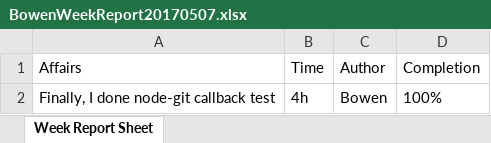
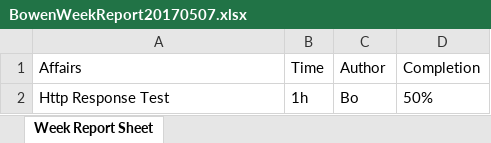
Before and after one commit to zbw322092/Week-Report-Example-Files-Repo, an Excel workbook: BowenWeekReport20170507.xlsx, sheet Week Report Sheet, drawn as a sheet; values as stored, in another font and other column widths than the file's, no borders; removed rows and columns are numbered as before the commit, all else as after; the diff names each change by its address in the sheet, - before the commit and + after, or states it on an @@ line.

Commit message:
Week Report

```diff
--- a/BowenWeekReport20170507.xlsx (sheet Week Report Sheet)
+++ b/BowenWeekReport20170507.xlsx (sheet Week Report Sheet)
-row 2: Finally, I done node-git callback test | 4h | Bowen | 100%
+row 2: Http Response Test | 1h | Bo | 50%
```
